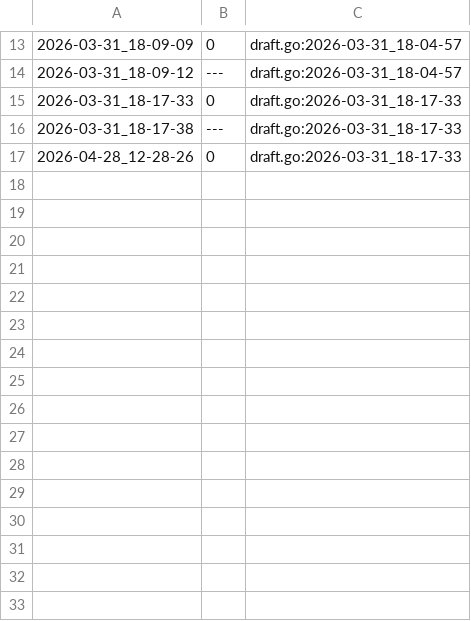
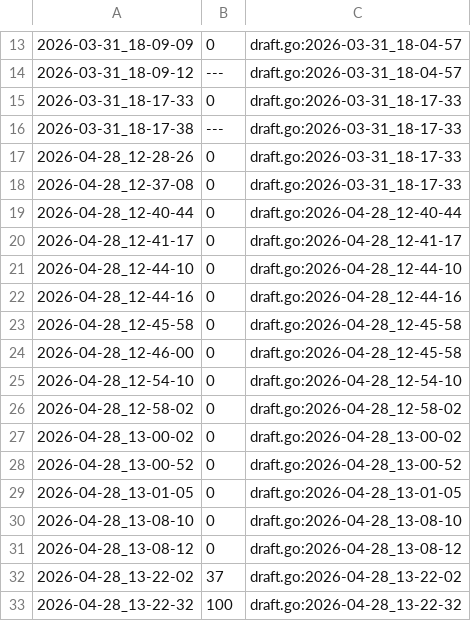
Before and after one commit to qxcode-course/fup-dd-playground-ani-ff, a CSV file: .tko/track/fub@jokenpo/track.csv, drawn as a sheet; only a part is shown, gaps mark what is left out.

Commit message:
Atividadade "jokenpo"

```diff
--- a/.tko/track/fub@jokenpo/track.csv
+++ b/.tko/track/fub@jokenpo/track.csv
@@ -17 +17,17 @@
 2026-04-28_12-28-26,0,draft.go:2026-03-31_18-17-33
+2026-04-28_12-37-08,0,draft.go:2026-03-31_18-17-33
+2026-04-28_12-40-44,0,draft.go:2026-04-28_12-40-44
+2026-04-28_12-41-17,0,draft.go:2026-04-28_12-41-17
+2026-04-28_12-44-10,0,draft.go:2026-04-28_12-44-10
+2026-04-28_12-44-16,0,draft.go:2026-04-28_12-44-16
+2026-04-28_12-45-58,0,draft.go:2026-04-28_12-45-58
+2026-04-28_12-46-00,0,draft.go:2026-04-28_12-45-58
+2026-04-28_12-54-10,0,draft.go:2026-04-28_12-54-10
+2026-04-28_12-58-02,0,draft.go:2026-04-28_12-58-02
+2026-04-28_13-00-02,0,draft.go:2026-04-28_13-00-02
+2026-04-28_13-00-52,0,draft.go:2026-04-28_13-00-52
+2026-04-28_13-01-05,0,draft.go:2026-04-28_13-01-05
+2026-04-28_13-08-10,0,draft.go:2026-04-28_13-08-10
+2026-04-28_13-08-12,0,draft.go:2026-04-28_13-08-12
+2026-04-28_13-22-02,37,draft.go:2026-04-28_13-22-02
+2026-04-28_13-22-32,100,draft.go:2026-04-28_13-22-32
```
Also changed, not shown: .tko/track/fub@meio/track.csv, .tko/track/fub@mumia/track.csv, 5 other files.
